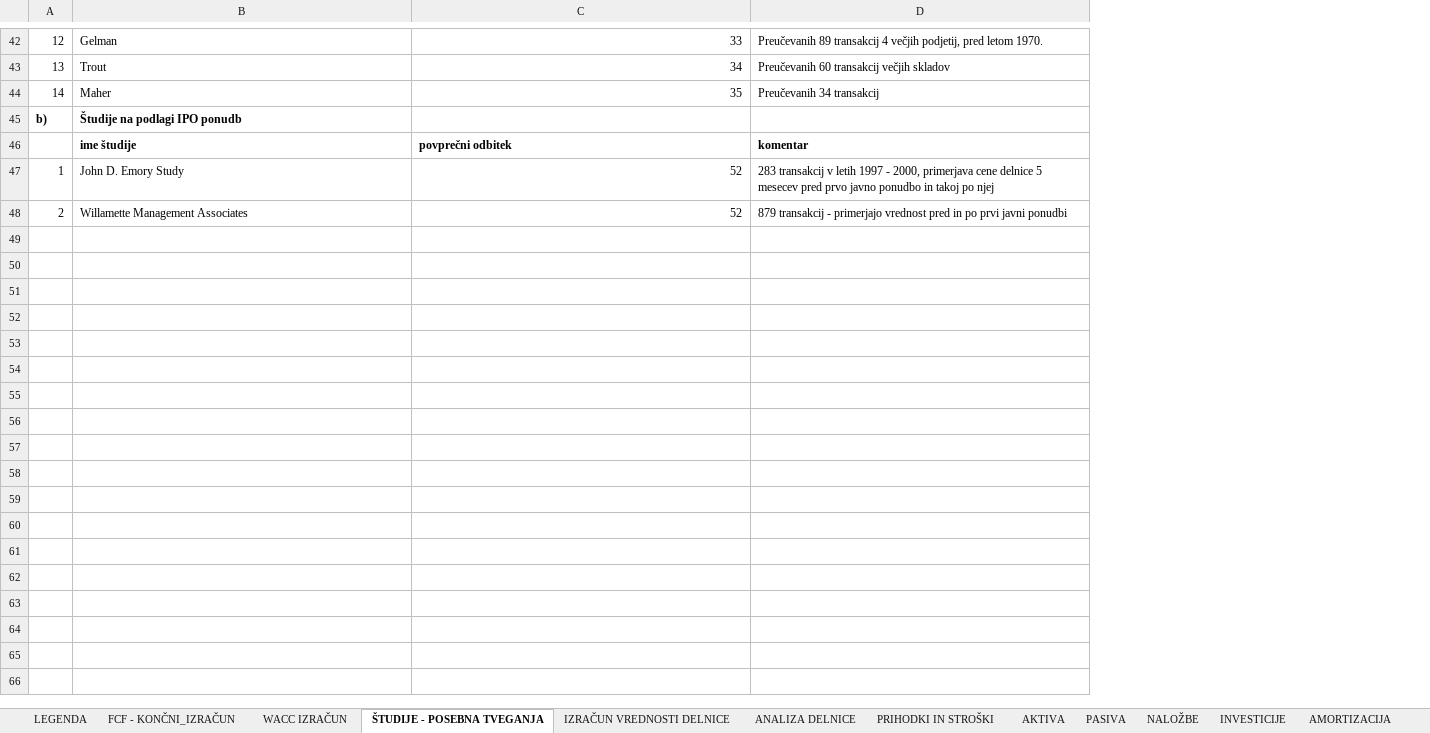
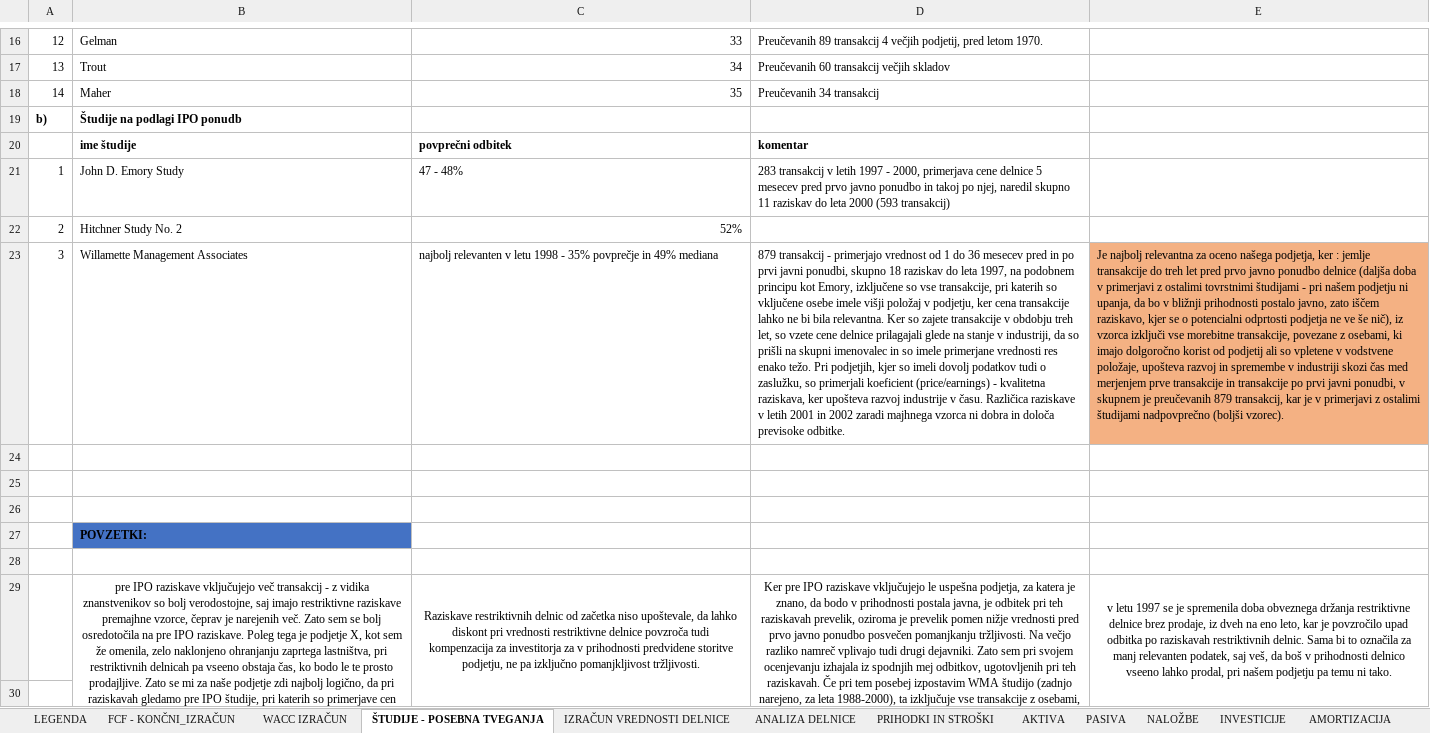
Before and after one commit to nezahabjan/Diplomska-naloga-, an Excel workbook: Diploma podatki/ANALIZA_POSLOVANJA.xlsx, sheet ŠTUDIJE - POSEBNA TVEGANJA, drawn as a sheet; only a part is shown, gaps mark what is left out; values as stored, in another font and other column widths than the file's, no borders; addresses are those after the commit; the diff covers the shown part only; the diff names each change by its address in the sheet, - before the commit and + after, or states it on an @@ line.

```diff
--- a/Diploma podatki/ANALIZA_POSLOVANJA.xlsx (sheet ŠTUDIJE - POSEBNA TVEGANJA)
+++ b/Diploma podatki/ANALIZA_POSLOVANJA.xlsx (sheet ŠTUDIJE - POSEBNA TVEGANJA)
+column E, empty
-C21: 52
+C21: 47 - 48%
-D21: …takoj po njej
+D21: …takoj po njej, naredil skupno 11 raziskav do leta 2000 (593 transakcij)
+row 22: 2 | Hitchner Study No. 2 | 52%
+row 23: 3 | Willamette Management Associates | najbolj relevanten v letu 1998 - 35% povprečje in 49% mediana | 879 transakcij - primerjajo vrednost od 1 do 36 mesecev pred in po prvi javni ponudbi, skupno 18 raziskav do leta 1997, na podobnem principu kot Emory, izključene so vse transakcije, pri katerih so vključene osebe imele višji položaj v podjetju, ker cena transakcije lahko ne bi bila relevantna. Ker so zajete transakcije v obdobju treh let, so vzete cene delnice prilagajali glede na stanje v industriji, da so prišli na skupni imenovalec in so imele primerjane vrednosti res enako težo. Pri podjetjih, kjer so imeli dovolj podatkov tudi o zaslužku, so primerjali koeficient (price/earnings) - kvalitetna raziskava, ker upošteva razvoj industrije v času. Različica raziskave v letih 2001 in 2002 zaradi majhnega vzorca ni dobra in določa previsoke odbitke. | Je najbolj relevantna za oceno našega podjetja, ker : jemlje transakcije do treh let pred prvo javno ponudbo delnice (daljša doba v primerjavi z ostalimi tovrstnimi študijami - pri našem podjetju ni upanja, da bo v bližnji prihodnosti postalo javno, zato iščem raziskavo, kjer se o potencialni odprtosti podjetja ne ve še nič), iz vzorca izključi vse morebitne transakcije, povezane z osebami, ki imajo dolgoročno korist od podjetij ali so vpletene v vodstvene položaje, upošteva razvoj in spremembe v industriji skozi čas med merjenjem prve transakcije in transakcije po prvi javni ponudbi, v skupnem je preučevanih 879 transakcij, kar je v primerjavi z ostalimi študijami nadpovprečno (boljši vzorec).
-row 24: 2 | Willamette Management Associates | 52 | 879 transakcij - primerjajo vrednost pred in po prvi javni ponudbi
+row 24: (empty)
+row 25: (empty)
+row 26: (empty)
+row 27:  | POVZETKI:
+row 28: (empty)
+row 29:  | pre IPO raziskave vključujejo več transakcij - z vidika znanstvenikov so bolj verodostojne, saj imajo restriktivne raziskave premajhne vzorce, čeprav je narejenih več. Zato sem se bolj osredotočila na pre IPO raziskave. Poleg tega je podjetje X, kot sem že omenila, zelo naklonjeno ohranjanju zaprtega lastništva, pri restriktivnih delnicah pa vseeno obstaja čas, ko bodo le te prosto prodajljive. Zato se mi za naše podjetje zdi najbolj logično, da pri raziskavah gledamo pre IPO študije, pri katerih so primerjave cen vzete v kar najdaljših časovnih razmikih, ko se za vstop podjetja na trg še ni vedelo. | Raziskave restriktivnih delnic od začetka niso upoštevale, da lahko diskont pri vrednosti restriktivne delnice povzroča tudi kompenzacija za investitorja za v prihodnosti predvidene storitve podjetju, ne pa izključno pomanjkljivost tržljivosti. | Ker pre IPO raziskave vključujejo le uspešna podjetja, za katera je znano, da bodo v prihodnosti postala javna, je odbitek pri teh raziskavah prevelik, oziroma je prevelik pomen nižje vrednosti pred prvo javno ponudbo posvečen pomanjkanju tržljivosti. Na večjo razliko namreč vplivajo tudi drugi dejavniki. Zato sem pri svojem ocenjevanju izhajala iz spodnjih mej odbitkov, ugotovljenih pri teh raziskavah. Če pri tem posebej izpostavim WMA študijo (zadnjo narejeno, za leta 1988-2000), ta izključuje vse transakcije z osebami, ki so na sumljiv način povezane z vodstvom in drugimi koristi v podjetjih, zato sem znotraj preIPO študij to vzela za najbolj relevantno. | v letu 1997 se je spremenila doba obveznega držanja restriktivne delnice brez prodaje, iz dveh na eno leto, kar je povzročilo upad odbitka po raziskavah restriktivnih delnic. Sama bi to označila za manj relevanten podatek, saj veš, da boš v prihodnosti delnico vseeno lahko prodal, pri našem podjetju pa temu ni tako.
+row 30: (empty)
```
Also changed, not shown: 58 added rows, 26 removed rows and 1 edited cell elsewhere in this sheet, sheet WACC IZRAČUN, sheet IZRAČUN VREDNOSTI DELNICE, 3 other files.
